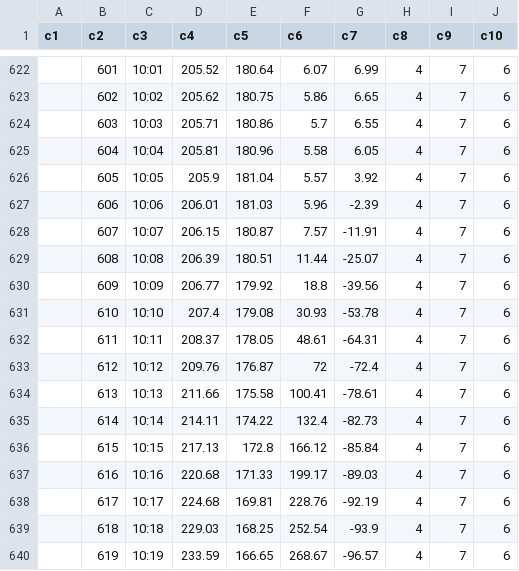
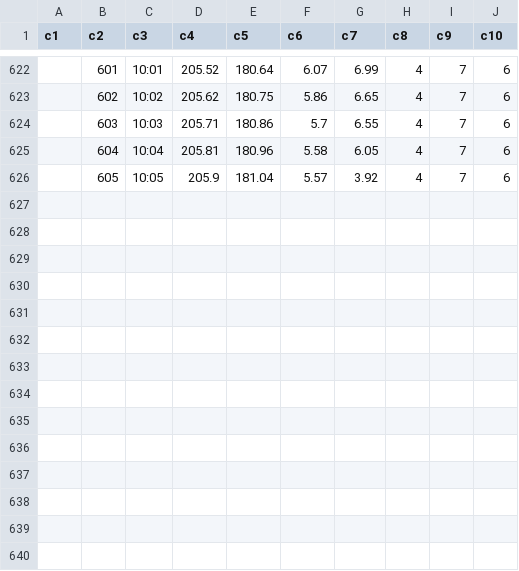
Before and after one commit to JakubPrzybyla55/ProgramDoWykresow, a CSV file: data/CostaRica_Anearobic/Wypaly/2025-11-22_ Costa Rica Hibrid F1 wypał 2.csv, drawn as a sheet; only a part is shown, gaps mark what is left out; the diff names each change by its address in the sheet, - before the commit and + after, or states it on an @@ line.

Commit message:
Update 2025-11-22_ Costa Rica Hibrid F1 wypał 2.csv

```diff
--- a/data/CostaRica_Anearobic/Wypaly/2025-11-22_ Costa Rica Hibrid F1 wypał 2.csv
+++ b/data/CostaRica_Anearobic/Wypaly/2025-11-22_ Costa Rica Hibrid F1 wypał 2.csv
-row 627:  | 606 | 10:06 | 206.01 | 181.03 | 5.96 | -2.39 | 4 | 7 | 6
-row 628:  | 607 | 10:07 | 206.15 | 180.87 | 7.57 | -11.91 | 4 | 7 | 6
-row 629:  | 608 | 10:08 | 206.39 | 180.51 | 11.44 | -25.07 | 4 | 7 | 6
-row 630:  | 609 | 10:09 | 206.77 | 179.92 | 18.8 | -39.56 | 4 | 7 | 6
-row 631:  | 610 | 10:10 | 207.4 | 179.08 | 30.93 | -53.78 | 4 | 7 | 6
-row 632:  | 611 | 10:11 | 208.37 | 178.05 | 48.61 | -64.31 | 4 | 7 | 6
-row 633:  | 612 | 10:12 | 209.76 | 176.87 | 72 | -72.4 | 4 | 7 | 6
-row 634:  | 613 | 10:13 | 211.66 | 175.58 | 100.41 | -78.61 | 4 | 7 | 6
-row 635:  | 614 | 10:14 | 214.11 | 174.22 | 132.4 | -82.73 | 4 | 7 | 6
-row 636:  | 615 | 10:15 | 217.13 | 172.8 | 166.12 | -85.84 | 4 | 7 | 6
-row 637:  | 616 | 10:16 | 220.68 | 171.33 | 199.17 | -89.03 | 4 | 7 | 6
-row 638:  | 617 | 10:17 | 224.68 | 169.81 | 228.76 | -92.19 | 4 | 7 | 6
-row 639:  | 618 | 10:18 | 229.03 | 168.25 | 252.54 | -93.9 | 4 | 7 | 6
-row 640:  | 619 | 10:19 | 233.59 | 166.65 | 268.67 | -96.57 | 4 | 7 | 6
```
